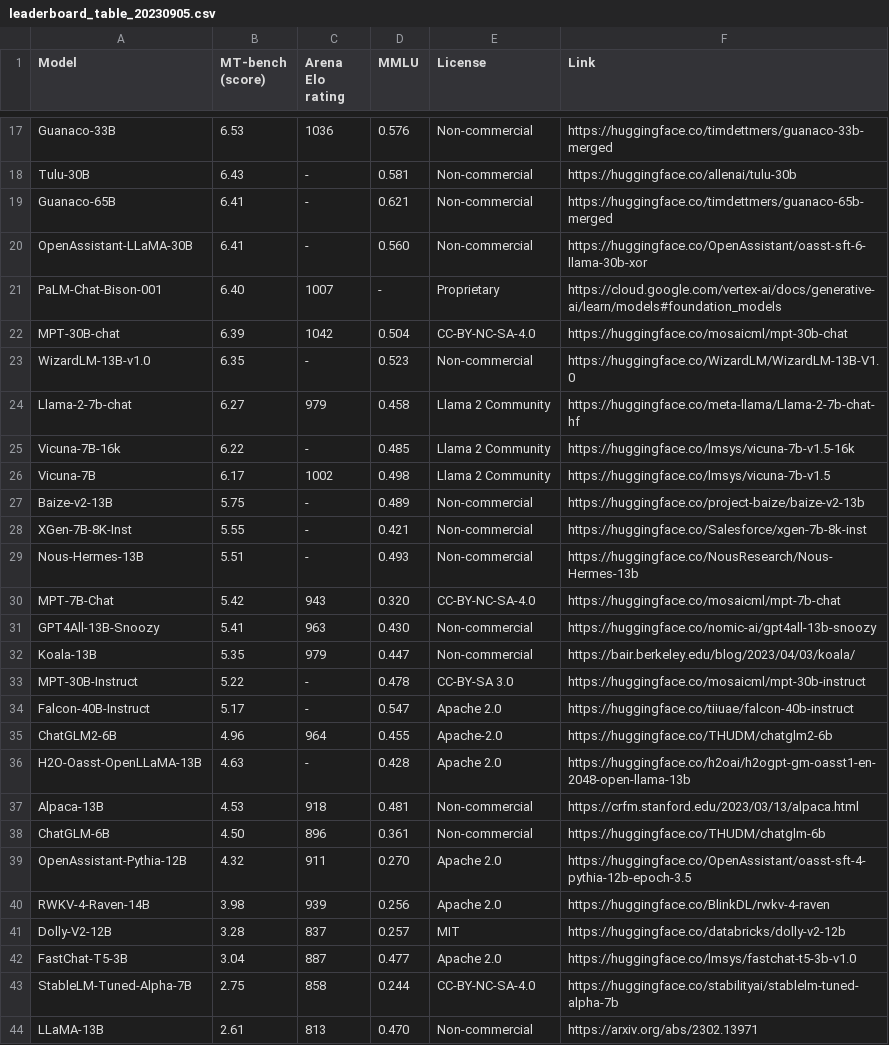
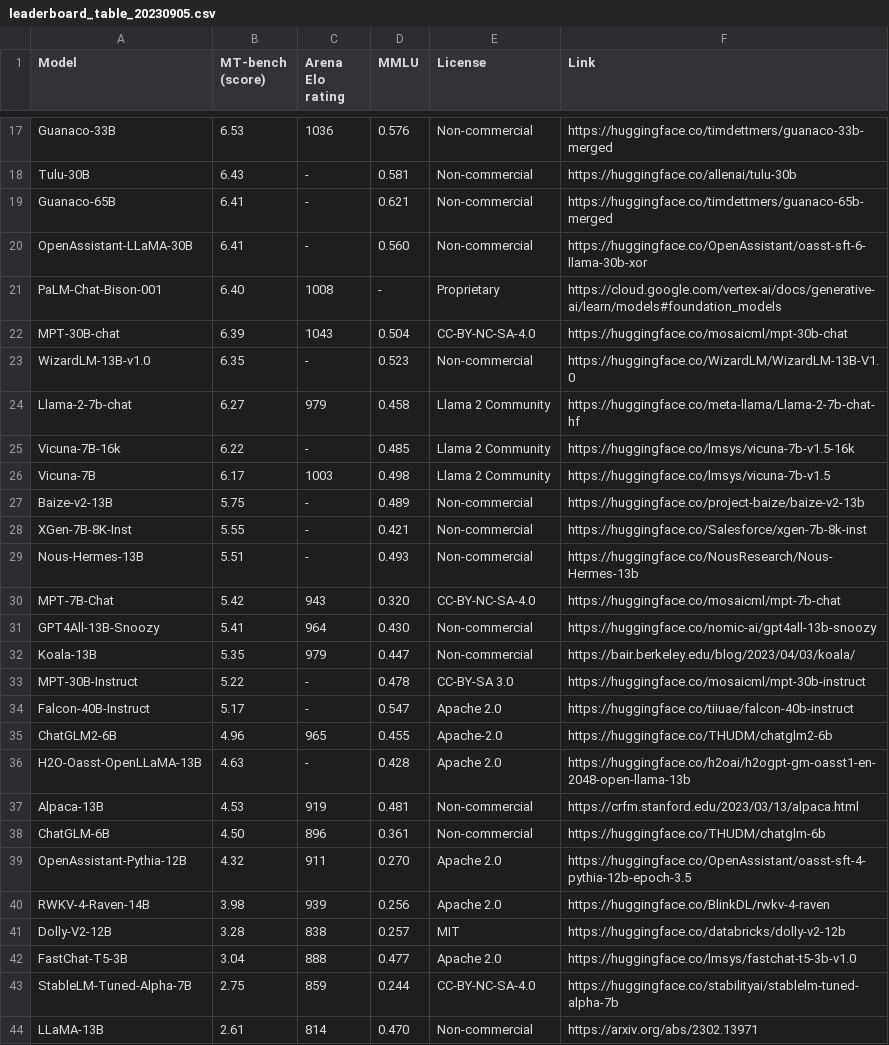
Before and after one commit to utterstep/chatbot-arena-leaderbord-vis, a CSV file: leaderboard_table_20230905.csv, drawn as a sheet; only a part is shown, gaps mark what is left out; the diff covers the shown part only.

```diff
--- a/leaderboard_table_20230905.csv
+++ b/leaderboard_table_20230905.csv
@@ -20,4 +20,4 @@ Guanaco-65B,6.41,-,0.621,Non-commercial,https://huggingface.co/timdettmers/guana
 OpenAssistant-LLaMA-30B,6.41,-,0.560,Non-commercial,https://huggingface.co/OpenAssistant/oasst-sft-6-llama-30b-xor
-PaLM-Chat-Bison-001,6.40,1007,-,Proprietary,https://cloud.google.com/vertex-ai/docs/generative-ai/learn/models#foundation_models
-MPT-30B-chat,6.39,1042,0.504,CC-BY-NC-SA-4.0,https://huggingface.co/mosaicml/mpt-30b-chat
+PaLM-Chat-Bison-001,6.40,1008,-,Proprietary,https://cloud.google.com/vertex-ai/docs/generative-ai/learn/models#foundation_models
+MPT-30B-chat,6.39,1043,0.504,CC-BY-NC-SA-4.0,https://huggingface.co/mosaicml/mpt-30b-chat
 WizardLM-13B-v1.0,6.35,-,0.523,Non-commercial,https://huggingface.co/WizardLM/WizardLM-13B-V1.0
@@ -25,3 +25,3 @@ Llama-2-7b-chat,6.27,979,0.458,Llama 2 Community,https://huggingface.co/meta-lla
 Vicuna-7B-16k,6.22,-,0.485,Llama 2 Community,https://huggingface.co/lmsys/vicuna-7b-v1.5-16k
-Vicuna-7B,6.17,1002,0.498,Llama 2 Community,https://huggingface.co/lmsys/vicuna-7b-v1.5
+Vicuna-7B,6.17,1003,0.498,Llama 2 Community,https://huggingface.co/lmsys/vicuna-7b-v1.5
 Baize-v2-13B,5.75,-,0.489,Non-commercial,https://huggingface.co/project-baize/baize-v2-13b
@@ -30,3 +30,3 @@ Nous-Hermes-13B,5.51,-,0.493,Non-commercial,https://huggingface.co/NousResearch/
 MPT-7B-Chat,5.42,943,0.320,CC-BY-NC-SA-4.0,https://huggingface.co/mosaicml/mpt-7b-chat
-GPT4All-13B-Snoozy,5.41,963,0.430,Non-commercial,https://huggingface.co/nomic-ai/gpt4all-13b-snoozy
+GPT4All-13B-Snoozy,5.41,964,0.430,Non-commercial,https://huggingface.co/nomic-ai/gpt4all-13b-snoozy
 Koala-13B,5.35,979,0.447,Non-commercial,https://bair.berkeley.edu/blog/2023/04/03/koala/
@@ -34,5 +34,5 @@ MPT-30B-Instruct,5.22,-,0.478,CC-BY-SA 3.0,https://huggingface.co/mosaicml/mpt-3
 Falcon-40B-Instruct,5.17,-,0.547,Apache 2.0,https://huggingface.co/tiiuae/falcon-40b-instruct
-ChatGLM2-6B,4.96,964,0.455,Apache-2.0,https://huggingface.co/THUDM/chatglm2-6b
+ChatGLM2-6B,4.96,965,0.455,Apache-2.0,https://huggingface.co/THUDM/chatglm2-6b
 H2O-Oasst-OpenLLaMA-13B,4.63,-,0.428,Apache 2.0,https://huggingface.co/h2oai/h2ogpt-gm-oasst1-en-2048-open-llama-13b
-Alpaca-13B,4.53,918,0.481,Non-commercial,https://crfm.stanford.edu/2023/03/13/alpaca.html
+Alpaca-13B,4.53,919,0.481,Non-commercial,https://crfm.stanford.edu/2023/03/13/alpaca.html
 ChatGLM-6B,4.50,896,0.361,Non-commercial,https://huggingface.co/THUDM/chatglm-6b
@@ -40,5 +40,5 @@ OpenAssistant-Pythia-12B,4.32,911,0.270,Apache 2.0,https://huggingface.co/OpenAs
 RWKV-4-Raven-14B,3.98,939,0.256,Apache 2.0,https://huggingface.co/BlinkDL/rwkv-4-raven
-Dolly-V2-12B,3.28,837,0.257,MIT,https://huggingface.co/databricks/dolly-v2-12b
-FastChat-T5-3B,3.04,887,0.477,Apache 2.0,https://huggingface.co/lmsys/fastchat-t5-3b-v1.0
-StableLM-Tuned-Alpha-7B,2.75,858,0.244,CC-BY-NC-SA-4.0,https://huggingface.co/stabilityai/stablelm-tuned-alpha-7b
-LLaMA-13B,2.61,813,0.470,Non-commercial,https://arxiv.org/abs/2302.13971
+Dolly-V2-12B,3.28,838,0.257,MIT,https://huggingface.co/databricks/dolly-v2-12b
+FastChat-T5-3B,3.04,888,0.477,Apache 2.0,https://huggingface.co/lmsys/fastchat-t5-3b-v1.0
+StableLM-Tuned-Alpha-7B,2.75,859,0.244,CC-BY-NC-SA-4.0,https://huggingface.co/stabilityai/stablelm-tuned-alpha-7b
+LLaMA-13B,2.61,814,0.470,Non-commercial,https://arxiv.org/abs/2302.13971
```
Also changed, not shown: 8 edited cells elsewhere in this file, 1 other file.
